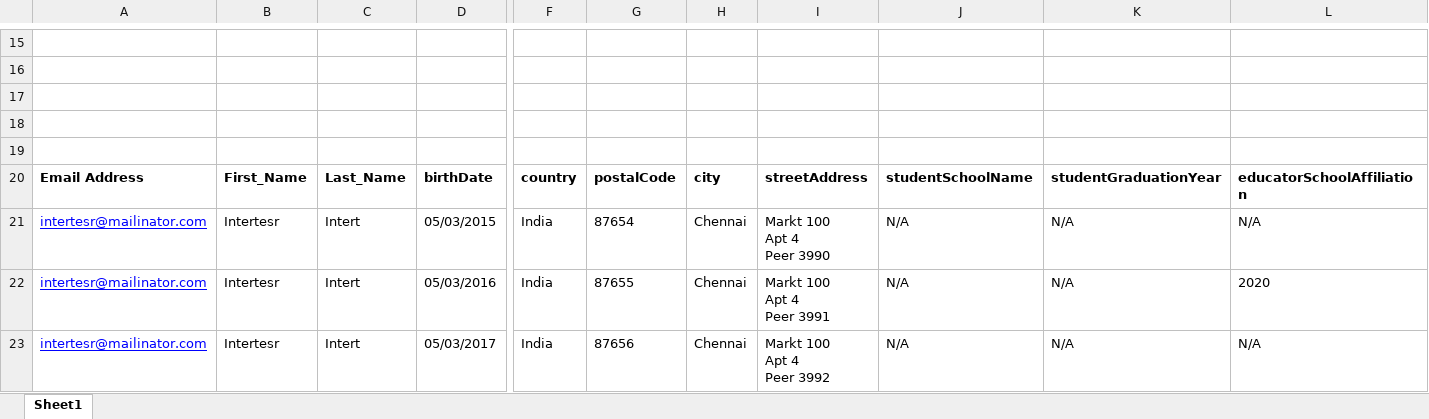
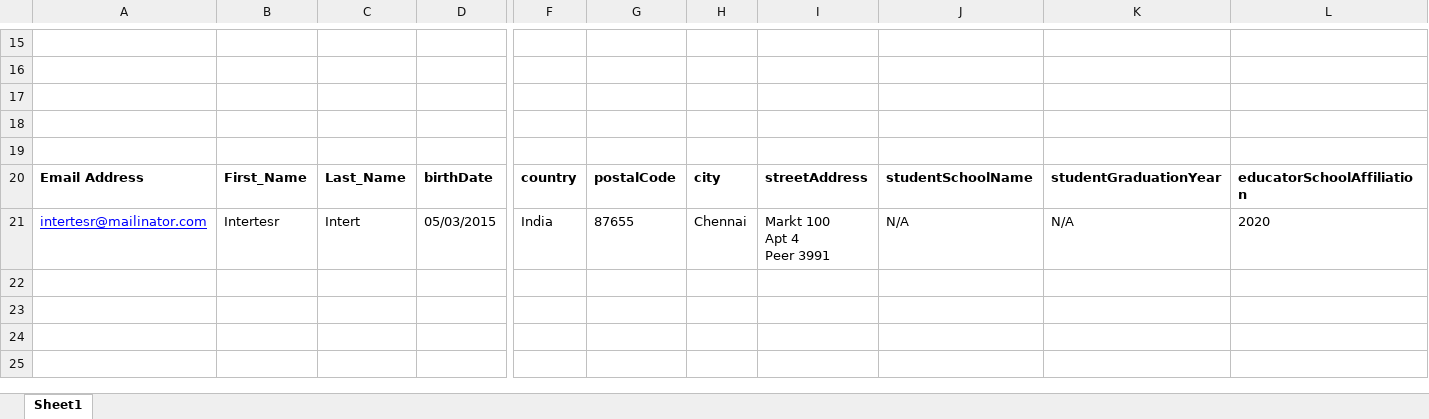
Before and after one commit to rohinigunalan/MyRepo, an Excel workbook: Newfolder/dsr/data/International_Myself_form_data_updated.xlsx, sheet Sheet1, drawn as a sheet; only a part is shown, gaps mark what is left out; values as stored, in another font and other column widths than the file's, no borders; removed rows and columns are numbered as before the commit, all else as after; rows hold the shown columns only; ↵ is a line break in a cell; the diff names each change by its address in the sheet, - before the commit and + after, or states it on an @@ line.

```diff
--- a/Newfolder/dsr/data/International_Myself_form_data_updated.xlsx (sheet Sheet1)
+++ b/Newfolder/dsr/data/International_Myself_form_data_updated.xlsx (sheet Sheet1)
-row 21: intertesr@mailinator.com | Intertesr | Intert | 05/03/2015 | India | 87654 | Chennai | Markt 100 ↵ Apt 4 ↵ Peer 3990 | N/A | N/A | N/A
-D21: 05/03/2016
+D21: 05/03/2015
-row 23: intertesr@mailinator.com | Intertesr | Intert | 05/03/2017 | India | 87656 | Chennai | Markt 100 ↵ Apt 4 ↵ Peer 3992 | N/A | N/A | N/A
```
Also changed, not shown: 2 other files.
